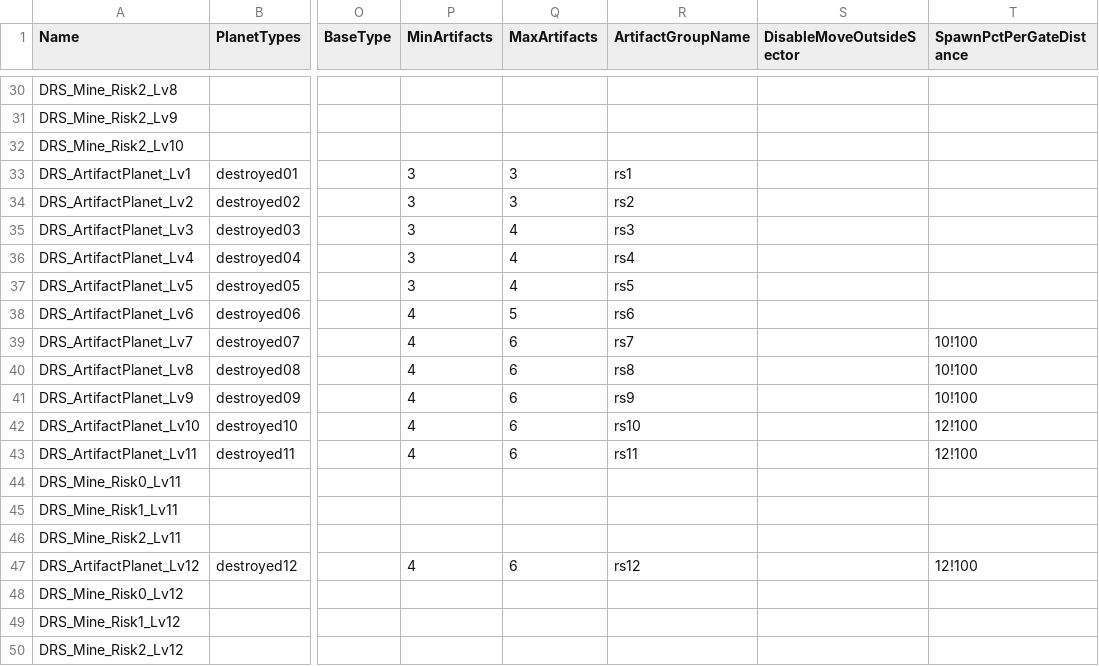
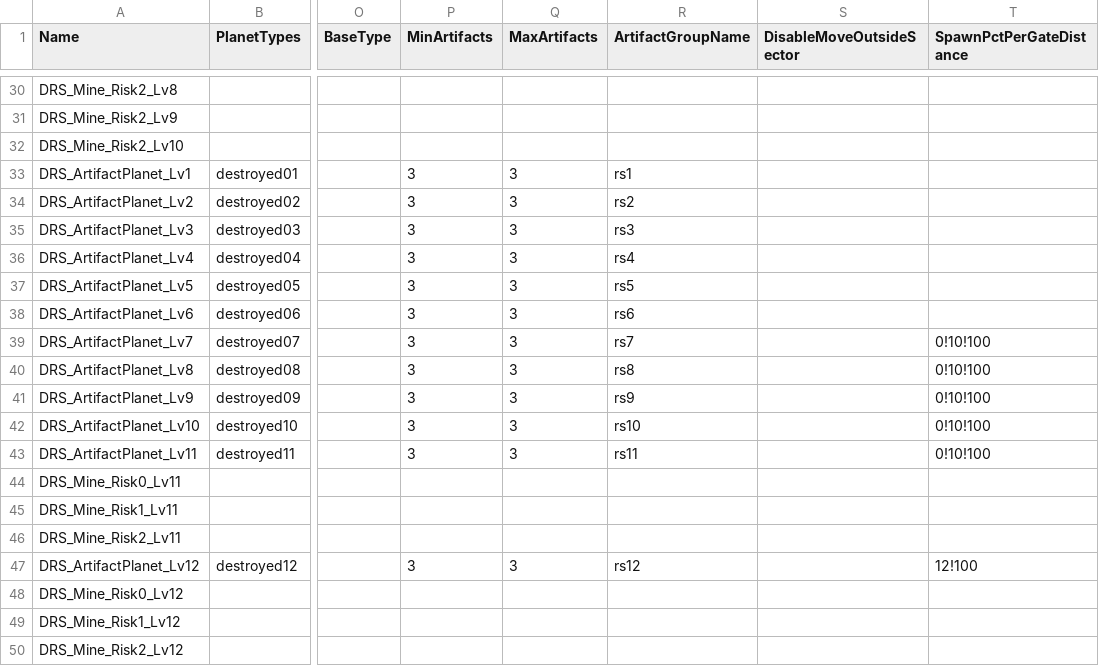
Before and after one commit to userXinos/HadesSpace, a CSV file: parser/raw/Nebula/dark_red_star_sectors.csv, drawn as a sheet; only a part is shown, gaps mark what is left out; the diff names each change by its address in the sheet, - before the commit and + after, or states it on an @@ line.

```diff
--- a/parser/raw/Nebula/dark_red_star_sectors.csv
+++ b/parser/raw/Nebula/dark_red_star_sectors.csv
-Q35:Q37 (MaxArtifacts): 4
+Q35:Q37 (MaxArtifacts): 3
-P38:P43 (MinArtifacts): 4
+P38:P43 (MinArtifacts): 3
-Q38 (MaxArtifacts): 5
+Q38 (MaxArtifacts): 3
-Q39:Q43 (MaxArtifacts): 6
+Q39:Q43 (MaxArtifacts): 3
-T39:T41 (SpawnPctPerGateDistance): 10!100
+T39:T41 (SpawnPctPerGateDistance): 0!10!100
-T42:T43 (SpawnPctPerGateDistance): 12!100
+T42:T43 (SpawnPctPerGateDistance): 0!10!100
-P47 (MinArtifacts): 4
+P47 (MinArtifacts): 3
-Q47 (MaxArtifacts): 6
+Q47 (MaxArtifacts): 3
```
Also changed, not shown: parser/raw/Nebula/loc_strings/loc_strings_en.csv, parser/raw/Nebula/modules.csv, 14 other files.
